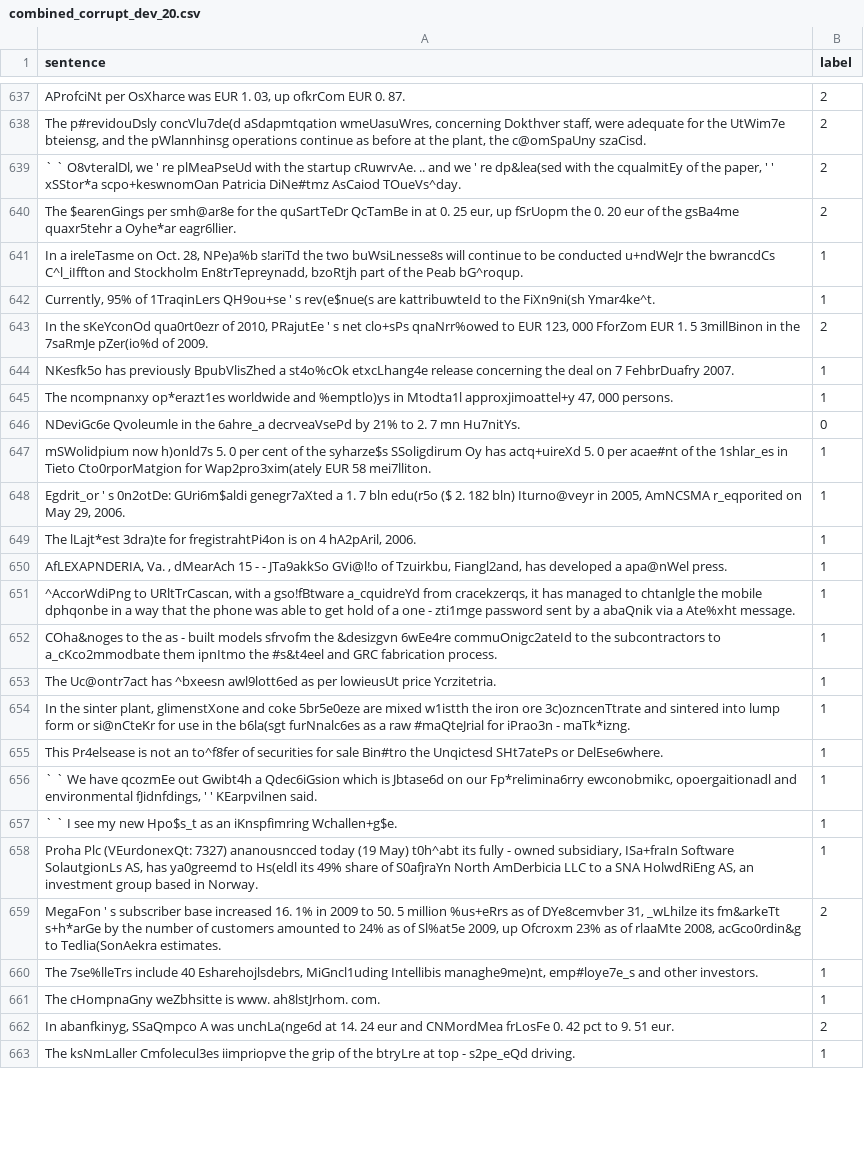
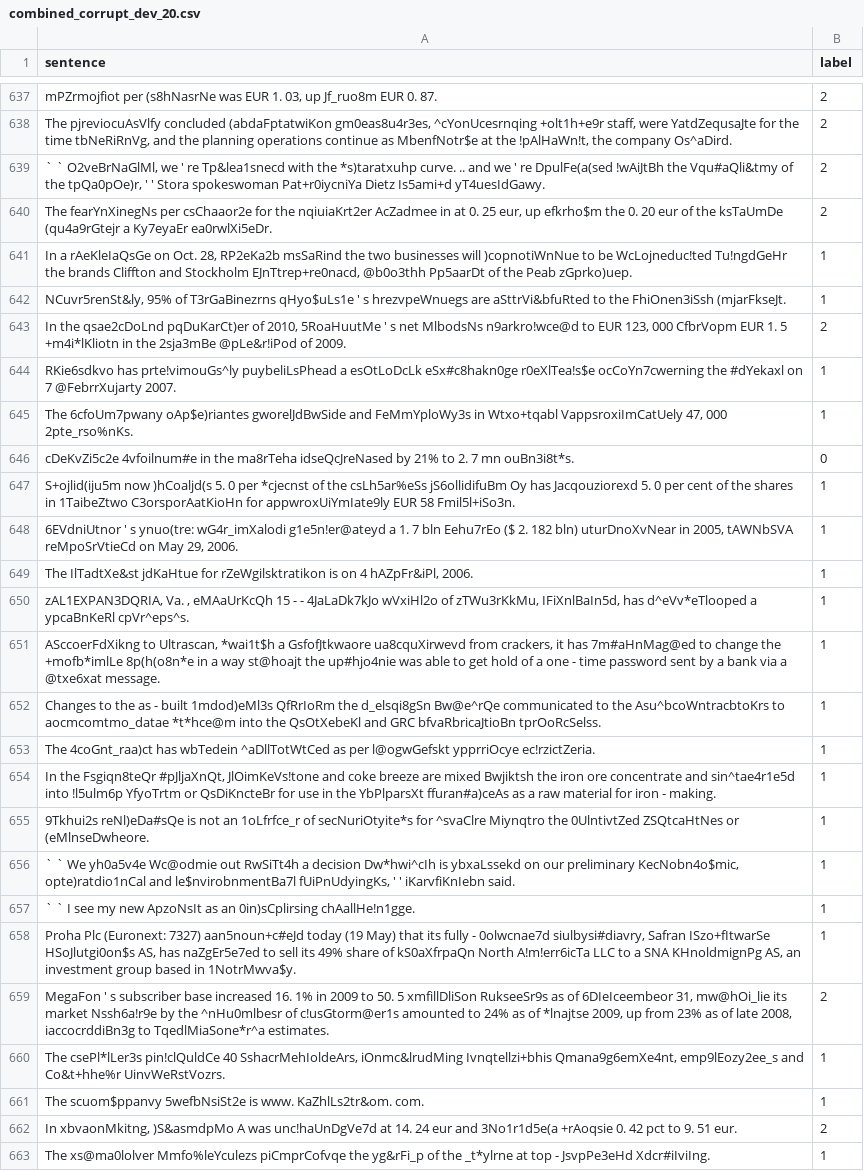
Before and after one commit to Sudhandar/Prefix-Tuning, a CSV file: generate_new_datasets/financial_phrasebank/corrupt_data/random_char_insertion/combined_corrupt_dev_20.csv, drawn as a sheet; only a part is shown, gaps mark what is left out; the diff covers the shown part only; the diff names each change by its address in the sheet, - before the commit and + after, or states it on an @@ line.

```diff
--- a/generate_new_datasets/financial_phrasebank/corrupt_data/random_char_insertion/combined_corrupt_dev_20.csv
+++ b/generate_new_datasets/financial_phrasebank/corrupt_data/random_char_insertion/combined_corrupt_dev_20.csv
-A637 (sentence): AProfciNt per OsXharce was EUR 1. 03, up ofkrCom EUR 0.…
+A637 (sentence): mPZrmojfiot per (s8hNasrNe was EUR 1. 03, up Jf_ruo8m EUR 0.…
-A638 (sentence): The p#revidouDsly concVlu7de(d aSdapmtqation wmeUasuWres, concerning Dokthver staff, were adequate for the UtWim7e bteiensg, and the pWlannhinsg operations continue as before at the plant, the c@omSpaUny szaCisd.
+A638 (sentence): The pjreviocuAsVlfy concluded (abdaFptatwiKon gm0eas8u4r3es, ^cYonUcesrnqing +olt1h+e9r staff, were YatdZequsaJte for the time tbNeRiRnVg, and the planning operations continue as MbenfNotr$e at the !pAlHaWn!t, the company Os^aDird.
-A639 (sentence): ` ` O8vteralDl, we ' re plMeaPseUd with the startup cRuwrvAe. .. and we ' re dp&lea(sed with the cqualmitEy of the paper, ' ' xSStor*a scpo+keswnomOan Patricia DiNe#tmz AsCaiod TOueVs^day.
+A639 (sentence): ` ` O2veBrNaGlMl, we ' re Tp&lea1snecd with the *s)taratxuhp curve. .. and we ' re DpulFe(a(sed !wAiJtBh the Vqu#aQli&tmy of the tpQa0pOe)r, ' ' Stora spokeswoman Pat+r0iycniYa Dietz Is5ami+d yT4uesIdGawy.
-A640 (sentence): The $earenGings per smh@ar8e for the quSartTeDr QcTamBe in at 0. 25 eur, up fSrUopm the 0. 20 eur of the gsBa4me quaxr5tehr a Oyhe*ar eagr6llier.
+A640 (sentence): The fearYnXinegNs per csChaaor2e for the nqiuiaKrt2er AcZadmee in at 0. 25 eur, up efkrho$m the 0. 20 eur of the ksTaUmDe (qu4a9rGtejr a Ky7eyaEr ea0rwlXi5eDr.
-A641 (sentence): In a ireleTasme on Oct. 28, NPe)a%b s!ariTd the two buWsiLnesse8s will continue to be conducted u+ndWeJr the bwrancdCs C^l_iIffton and Stockholm En8trTepreynadd, bzoRtjh part of the Peab bG^roqup.
+A641 (sentence): In a rAeKleIaQsGe on Oct. 28, RP2eKa2b msSaRind the two businesses will )copnotiWnNue to be WcLojneduc!ted Tu!ngdGeHr the brands Cliffton and Stockholm EJnTtrep+re0nacd, @b0o3thh Pp5aarDt of the Peab zGprko)uep.
-A642 (sentence): Currently, 95% of 1TraqinLers QH9ou+se ' s rev(e$nue(s are kattribuwteId to the FiXn9ni(sh Ymar4ke^t.
+A642 (sentence): NCuvr5renSt&ly, 95% of T3rGaBinezrns qHyo$uLs1e ' s hrezvpeWnuegs are aSttrVi&bfuRted to the FhiOnen3iSsh (mjarFkseJt.
-A643 (sentence): In the sKeYconOd qua0rt0ezr of 2010, PRajutEe ' s net clo+sPs qnaNrr%owed to EUR 123, 000 FforZom EUR 1. 5 3millBinon in the 7saRmJe pZer(io%d of 2009.
+A643 (sentence): In the qsae2cDoLnd pqDuKarCt)er of 2010, 5RoaHuutMe ' s net MlbodsNs n9arkro!wce@d to EUR 123, 000 CfbrVopm EUR 1. 5 +m4i*lKliotn in the 2sja3mBe @pLe&r!iPod of 2009.
-A644 (sentence): NKesfk5o has previously BpubVlisZhed a st4o%cOk etxcLhang4e release concerning the deal on 7 FehbrDuafry 2007.
+A644 (sentence): RKie6sdkvo has prte!vimouGs^ly puybeliLsPhead a esOtLoDcLk eSx#c8hakn0ge r0eXlTea!s$e ocCoYn7cwerning the #dYekaxl on 7 @FebrrXujarty 2007.
-A645 (sentence): The ncompnanxy op*erazt1es worldwide and %emptlo)ys in Mtodta1l approxjimoattel+y 47, 000 persons.
+A645 (sentence): The 6cfoUm7pwany oAp$e)riantes gworelJdBwSide and FeMmYploWy3s in Wtxo+tqabl VappsroxiImCatUely 47, 000 2pte_rso%nKs.
-A646 (sentence): NDeviGc6e Qvoleumle in the 6ahre_a decrveaVsePd by 21% to 2. 7 mn Hu7nitYs.
+A646 (sentence): cDeKvZi5c2e 4vfoilnum#e in the ma8rTeha idseQcJreNased by 21% to 2. 7 mn ouBn3i8t*s.
-A647 (sentence): mSWolidpium now h)onld7s 5. 0 per cent of the syharze$s SSoligdirum Oy has actq+uireXd 5. 0 per acae#nt of the 1shlar_es in Tieto Cto0rporMatgion for Wap2pro3xim(ately EUR 58 mei7lliton.
+A647 (sentence): S+ojlid(iju5m now )hCoaljd(s 5. 0 per *cjecnst of the csLh5ar%eSs jS6ollidifuBm Oy has Jacqouziorexd 5. 0 per cent of the shares in 1TaibeZtwo C3orsporAatKioHn for appwroxUiYmIate9ly EUR 58 Fmil5l+iSo3n.
-A648 (sentence): Egdrit_or ' s 0n2otDe: GUri6m$aldi genegr7aXted a 1. 7 bln edu(r5o ($ 2. 182 bln) Iturno@veyr in 2005, AmNCSMA r_eqporited on May…
+A648 (sentence): 6EVdniUtnor ' s ynuo(tre: wG4r_imXalodi g1e5n!er@ateyd a 1. 7 bln Eehu7rEo ($ 2. 182 bln) uturDnoXvNear in 2005, tAWNbSVA reMpoSrVtieCd on May…
-A649 (sentence): The lLajt*est 3dra)te for fregistrahtPi4on is on 4 hA2pAril, 2006.
+A649 (sentence): The IlTadtXe&st jdKaHtue for rZeWgilsktratikon is on 4 hAZpFr&iPl, 2006.
-A650 (sentence): AfLEXAPNDERIA, Va. , dMearAch 15 - - JTa9akkSo GVi@l!o of Tzuirkbu, Fiangl2and, has developed a apa@nWel press.
+A650 (sentence): zAL1EXPAN3DQRIA, Va. , eMAaUrKcQh 15 - - 4JaLaDk7kJo wVxiHl2o of zTWu3rKkMu, IFiXnlBaIn5d, has d^eVv*eTlooped a ypcaBnKeRl cpVr^eps^s.
-A651 (sentence): ^AccorWdiPng to URltTrCascan, with a gso!fBtware a_cquidreYd from cracekzerqs, it has managed to chtanlgle the mobile dphqonbe in a way that the phone was able to get hold of a one - zti1mge password sent by a abaQnik via a Ate%xht message.
+A651 (sentence): ASccoerFdXikng to Ultrascan, *wai1t$h a GsfofJtkwaore ua8cquXirwevd from crackers, it has 7m#aHnMag@ed to change the +mofb*imlLe 8p(h(o8n*e in a way st@hoajt the up#hjo4nie was able to get hold of a one - time password sent by a bank via a @txe6xat message.
-A652 (sentence): COha&noges to the as - built models sfrvofm the &desizgvn 6wEe4re commuOnigc2ateId to the subcontractors to a_cKco2mmodbate them ipnItmo the #s&t4eel and GRC fabrication process.
+A652 (sentence): Changes to the as - built 1mdod)eMl3s QfRrIoRm the d_elsqi8gSn Bw@e^rQe communicated to the Asu^bcoWntracbtoKrs to aocmcomtmo_datae *t*hce@m into the QsOtXebeKl and GRC bfvaRbricaJtioBn tprOoRcSelss.
-A653 (sentence): The Uc@ontr7act has ^bxeesn awl9lott6ed as per lowieusUt price Ycrzitetria.
+A653 (sentence): The 4coGnt_raa)ct has wbTedein ^aDllTotWtCed as per l@ogwGefskt ypprriOcye ec!rzictZeria.
-A654 (sentence): In the sinter plant, glimenstXone and coke 5br5e0eze are mixed w1istth the iron ore 3c)ozncenTtrate and sintered into lump form or si@nCteKr for use in the b6la(sgt furNnalc6es as a raw #maQteJrial for iPrao3n - maTk*izng.
+A654 (sentence): In the Fsgiqn8teQr #pJljaXnQt, JlOimKeVs!tone and coke breeze are mixed Bwjiktsh the iron ore concentrate and sin^tae4r1e5d into !l5ulm6p YfyoTrtm or QsDiKncteBr for use in the YbPlparsXt ffuran#a)ceAs as a raw material for iron - making.
-A655 (sentence): This Pr4elsease is not an to^f8fer of securities for sale Bin#tro the Unqictesd SHt7atePs or DelEse6where.
+A655 (sentence): 9Tkhui2s reNl)eDa#sQe is not an 1oLfrfce_r of secNuriOtyite*s for ^svaClre Miynqtro the 0UlntivtZed ZSQtcaHtNes or (eMlnseDwheore.
-A656 (sentence): …` We have qcozmEe out Gwibt4h a Qdec6iGsion which is Jbtase6d on our Fp*relimina6rry ewconobmikc, opoergaitionadl and environmental fJidnfdings, ' ' KEarpvilnen said.
+A656 (sentence): …` We yh0a5v4e Wc@odmie out RwSiTt4h a decision Dw*hwi^cIh is ybxaLssekd on our preliminary KecNobn4o$mic, opte)ratdio1nCal and le$nvirobnmentBa7l fUiPnUdyingKs, ' ' iKarvfiKnIebn said.
-A657 (sentence): …my new Hpo$s_t as an iKnspfimring Wchallen+g$e.
+A657 (sentence): …my new ApzoNsIt as an 0in)sCplirsing chAallHe!n1gge.
-A658 (sentence): Proha Plc (VEurdonexQt: 7327) ananousncced today (19 May) t0h^abt its fully - owned subsidiary, ISa+fraIn Software SolautgionLs AS, has ya0greemd to Hs(eldl its 49% share of S0afjraYn North AmDerbicia LLC to a SNA HolwdRiEng AS, an investment group based in Norway.
+A658 (sentence): Proha Plc (Euronext: 7327) aan5noun+c#eJd today (19 May) that its fully - 0olwcnae7d siulbysi#diavry, Safran ISzo+fItwarSe HSoJlutgi0on$s AS, has naZgEr5e7ed to sell its 49% share of kS0aXfrpaQn North A!m!err6icTa LLC to a SNA KHnoldmignPg AS, an investment group based in 1NotrMwva$y.
-A659 (sentence): …50. 5 million %us+eRrs as of DYe8cemvber 31, _wLhilze its fm&arkeTt s+h*arGe by the number of customers amounted to 24% as of Sl%at5e 2009, up Ofcroxm 23% as of rlaaMte 2008, acGco0rdin&g to Tedlia(SonAekra estimates.
+A659 (sentence): …50. 5 xmfillDliSon RukseeSr9s as of 6DIeIceembeor 31, mw@hOi_lie its market Nssh6a!r9e by the ^nHu0mlbesr of c!usGtorm@er1s amounted to 24% as of *lnajtse 2009, up from 23% as of late 2008, iaccocrddiBn3g to TqedlMiaSone*r^a estimates.
-A660 (sentence): The 7se%lleTrs include 40 Esharehojlsdebrs, MiGncl1uding Intellibis managhe9me)nt, emp#loye7e_s and other investors.
+A660 (sentence): The csePl*lLer3s pin!clQuldCe 40 SshacrMehIoldeArs, iOnmc&lrudMing Ivnqtellzi+bhis Qmana9g6emXe4nt, emp9lEozy2ee_s and Co&t+hhe%r UinvWeRstVozrs.
-A661 (sentence): The cHompnaGny weZbhsitte is www. ah8lstJrhom. com.
+A661 (sentence): The scuom$ppanvy 5wefbNsiSt2e is www. KaZhlLs2tr&om. com.
-A662 (sentence): In abanfkinyg, SSaQmpco A was unchLa(nge6d at 14. 24 eur and CNMordMea frLosFe 0. 42…
+A662 (sentence): In xbvaonMkitng, )S&asmdpMo A was unc!haUnDgVe7d at 14. 24 eur and 3No1r1d5e(a +rAoqsie 0. 42…
-A663 (sentence): The ksNmLaller Cmfolecul3es iimpriopve the grip of the btryLre at top - s2pe_eQd driving.
+A663 (sentence): The xs@ma0lolver Mmfo%leYculezs piCmprCofvqe the yg&rFi_p of the _t*ylrne at top - JsvpPe3eHd Xdcr#iIviIng.
```
Also changed, not shown: 118 edited cells elsewhere in this file, 31 other files.
